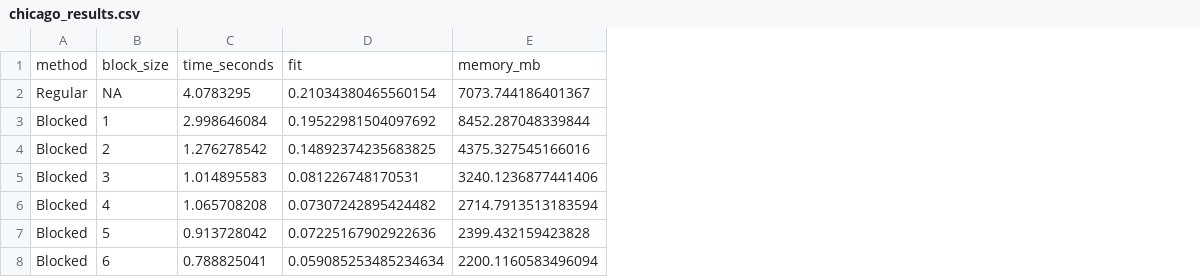
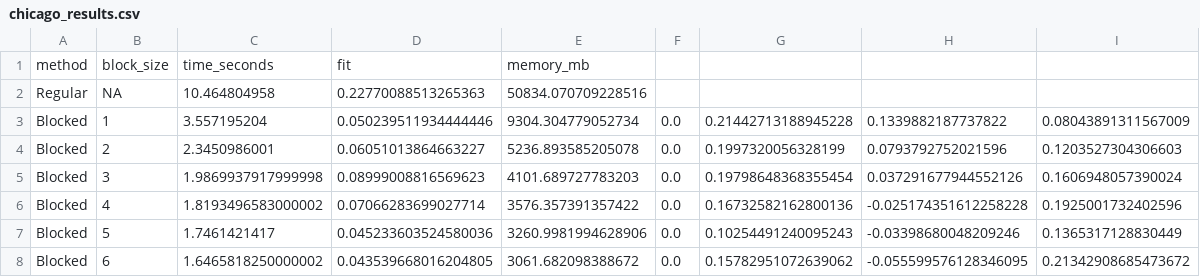
Before and after one commit to knahar057/BlockedLeverageCPD, a CSV file: results/chicago_results.csv, drawn as a sheet; removed rows and columns are numbered as before the commit, all else as after; the diff names each change by its address in the sheet, - before the commit and + after, or states it on an @@ line.

```diff
--- a/results/chicago_results.csv
+++ b/results/chicago_results.csv
-column C, rows 1-8: time_seconds | 4.0783295 | 2.998646084 | 1.276278542 | 1.014895583 | 1.065708208 | 0.913728042 | 0.788825041
-column D, rows 1-8: fit | 0.21034380465560154 | 0.19522981504097692 | 0.14892374235683825 | 0.081226748170531 | 0.07307242895424482 | 0.07225167902922636 | 0.059085253485234634
-column E, rows 1-8: memory_mb | 7073.744186401367 | 8452.287048339844 | 4375.327545166016 | 3240.1236877441406 | 2714.7913513183594 | 2399.432159423828 | 2200.1160583496094
+column C, rows 1-8: time_seconds | 10.464804958 | 3.557195204 | 2.3450986001 | 1.9869937917999998 | 1.8193496583000002 | 1.7461421417 | 1.6465818250000002
+column D, rows 1-8: fit | 0.22770088513265363 | 0.050239511934444446 | 0.06051013864663227 | 0.08999008816569623 | 0.07066283699027714 | 0.045233603524580036 | 0.043539668016204805
+column E, rows 1-8: memory_mb | 50834.070709228516 | 9304.304779052734 | 5236.893585205078 | 4101.689727783203 | 3576.357391357422 | 3260.9981994628906 | 3061.682098388672
+column F, rows 3-8: all 0.0
+column G, rows 3-8: 0.21442713188945228 | 0.1997320056328199 | 0.19798648368355454 | 0.16732582162800136 | 0.10254491240095243 | 0.15782951072639062
+column H, rows 3-8: 0.1339882187737822 | 0.0793792752021596 | 0.037291677944552126 | -0.025174351612258228 | -0.03398680048209246 | -0.055599576128346095
+column I, rows 3-8: 0.08043891311567009 | 0.1203527304306603 | 0.1606948057390024 | 0.1925001732402596 | 0.1365317128830449 | 0.21342908685473672
```
Also changed, not shown: results/miranda_results.csv, results/miranda_scaling_results.csv, 18 other files.
